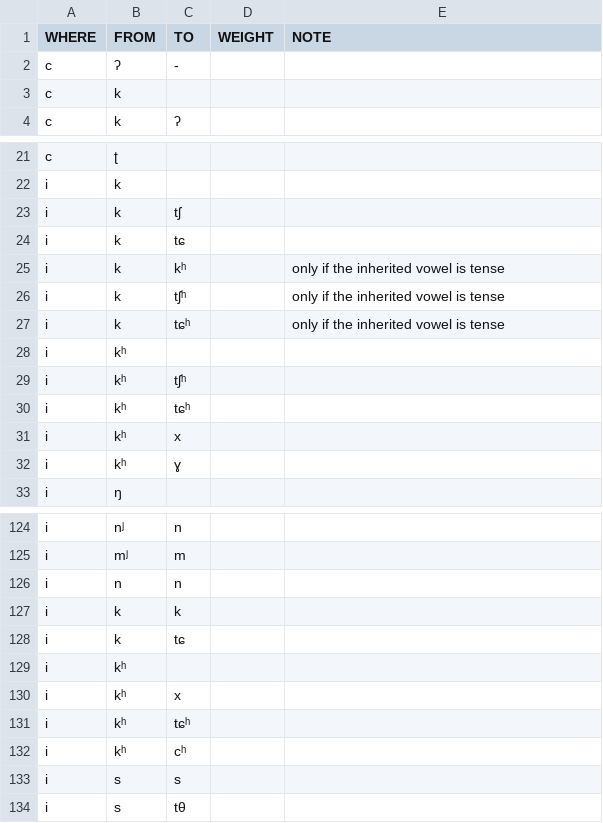
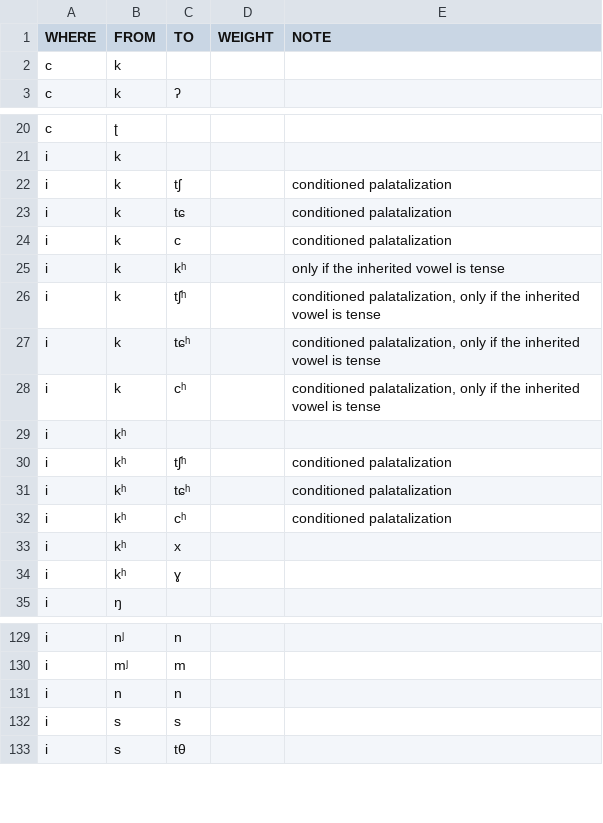
Before and after one commit to digling/burmish, a TSV file: reconstruction/change-directions.tsv, drawn as a sheet; only a part is shown, gaps mark what is left out; the diff covers the shown part only.

Commit message:
Update change-directions.tsv

```diff
--- a/reconstruction/change-directions.tsv
+++ b/reconstruction/change-directions.tsv
@@ -1,3 +1,2 @@
 WHERE	FROM	TO	WEIGHT	NOTE
-c	ʔ	-		
 c	k			
@@ -22,10 +21,13 @@ c	ʈ
 i	k			
-i	k	tʃ		
-i	k	tɕ		
+i	k	tʃ		conditioned palatalization
+i	k	tɕ		conditioned palatalization
+i	k	c		conditioned palatalization
 i	k	kʰ		only if the inherited vowel is tense
-i	k	tʃʰ		only if the inherited vowel is tense
-i	k	tɕʰ		only if the inherited vowel is tense
+i	k	tʃʰ		conditioned palatalization, only if the inherited vowel is tense
+i	k	tɕʰ		conditioned palatalization, only if the inherited vowel is tense
+i	k	cʰ		conditioned palatalization, only if the inherited vowel is tense
 i	kʰ			
-i	kʰ	tʃʰ		
-i	kʰ	tɕʰ		
+i	kʰ	tʃʰ		conditioned palatalization
+i	kʰ	tɕʰ		conditioned palatalization
+i	kʰ	cʰ		conditioned palatalization
 i	kʰ	x		
@@ -126,8 +131,2 @@ i	mʲ	m
 i	n	n		
-i	k	k		
-i	k	tɕ		
-i	kʰ			
-i	kʰ	x		
-i	kʰ	tɕʰ		
-i	kʰ	cʰ		
 i	s	s		
```
Also changed, not shown: 3 added rows elsewhere in this file.
